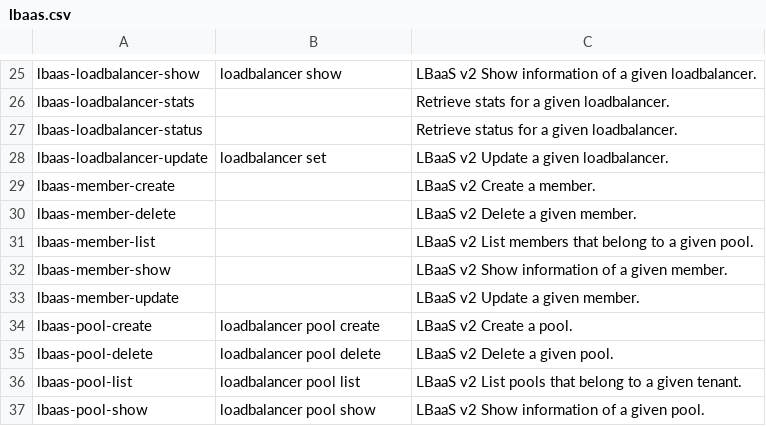
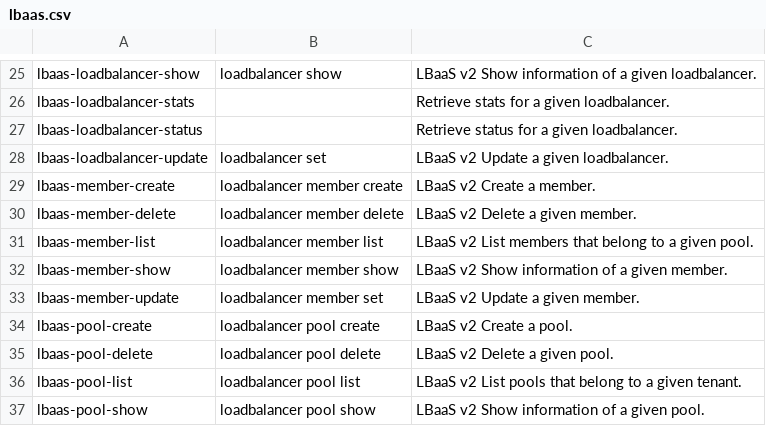
Before and after one commit to openstack/python-octaviaclient, a CSV file: doc/source/data/lbaas.csv, drawn as a sheet; only a part is shown, gaps mark what is left out.

Commit message:
Add member commands to client
This patch implements member create, list, show, set, and
delete within the openstack client.

Change-Id: Ic0555abeebcc2fcf536bb7608991c10354c6e13c

```diff
--- a/doc/source/data/lbaas.csv
+++ b/doc/source/data/lbaas.csv
@@ -28,7 +28,7 @@ lbaas-loadbalancer-status,,Retrieve status for a given loadbalancer.
 lbaas-loadbalancer-update,loadbalancer set,LBaaS v2 Update a given loadbalancer.
-lbaas-member-create,,LBaaS v2 Create a member.
-lbaas-member-delete,,LBaaS v2 Delete a given member.
-lbaas-member-list,,LBaaS v2 List members that belong to a given pool.
-lbaas-member-show,,LBaaS v2 Show information of a given member.
-lbaas-member-update,,LBaaS v2 Update a given member.
+lbaas-member-create,loadbalancer member create,LBaaS v2 Create a member.
+lbaas-member-delete,loadbalancer member delete,LBaaS v2 Delete a given member.
+lbaas-member-list,loadbalancer member list,LBaaS v2 List members that belong to a given pool.
+lbaas-member-show,loadbalancer member show,LBaaS v2 Show information of a given member.
+lbaas-member-update,loadbalancer member set,LBaaS v2 Update a given member.
 lbaas-pool-create,loadbalancer pool create,LBaaS v2 Create a pool.
```
Also changed, not shown: 11 other files.
